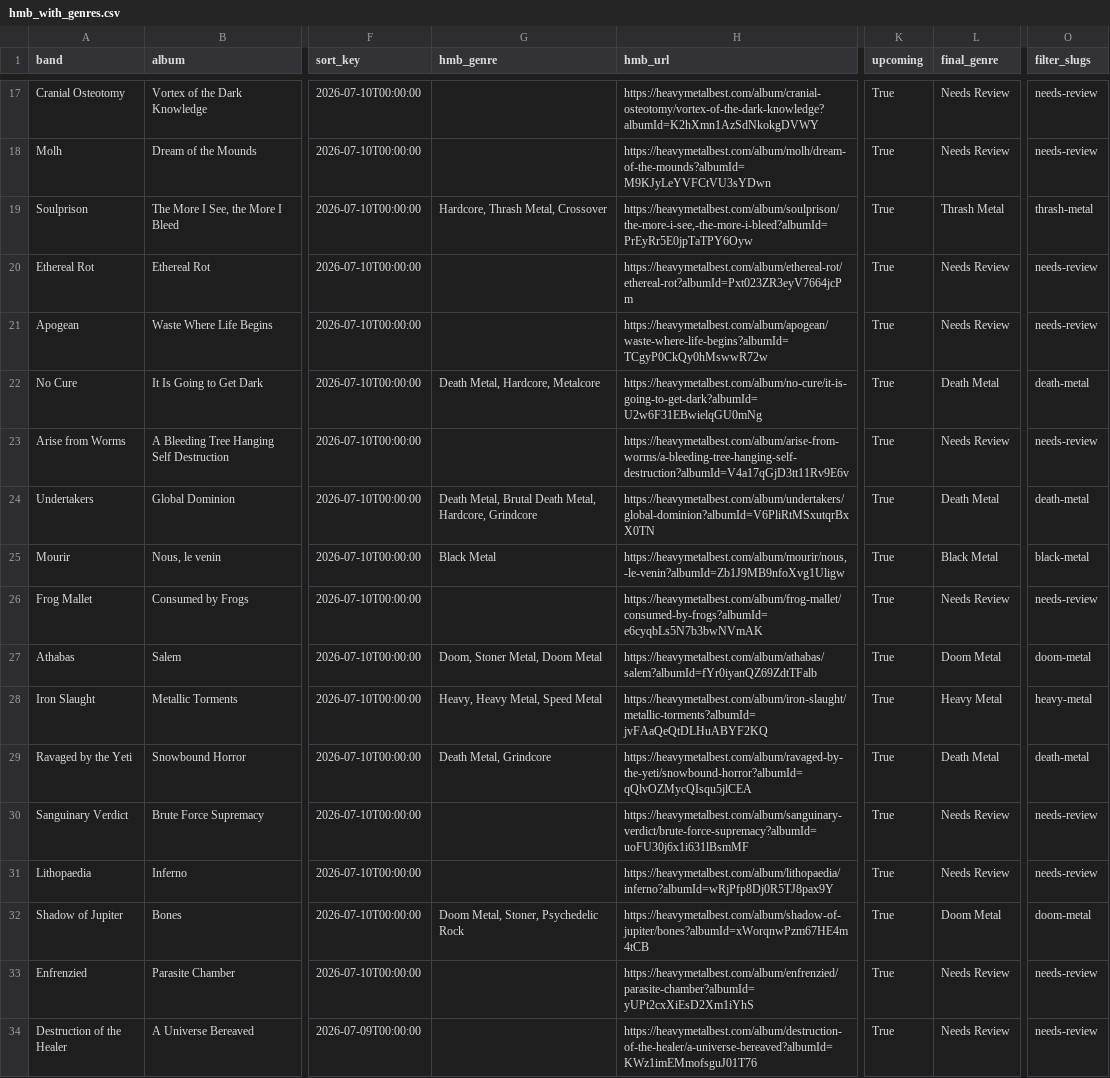
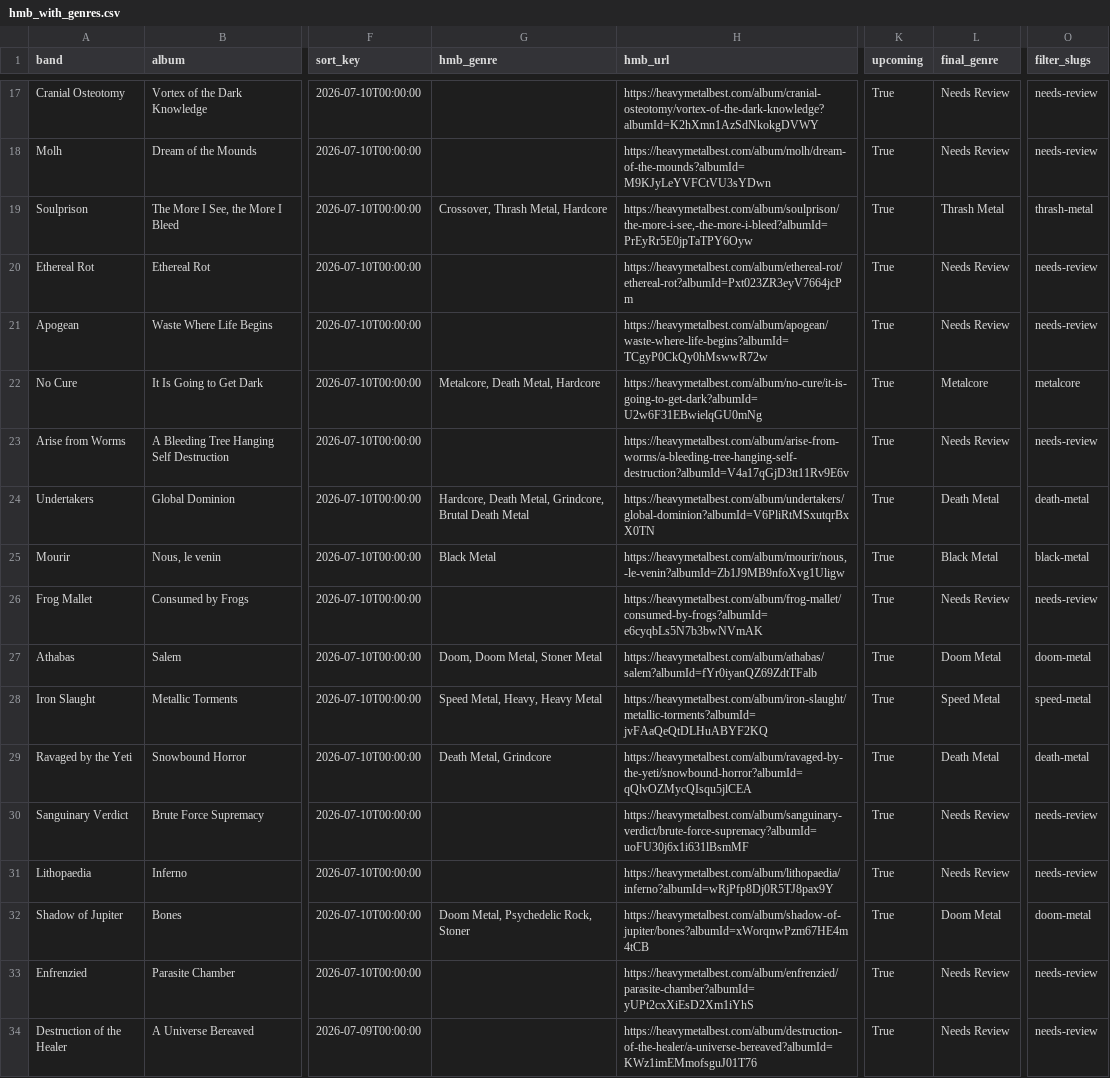
Before and after one commit to haukster1982/releases, a CSV file: data/hmb_with_genres.csv, drawn as a sheet; only a part is shown, gaps mark what is left out; the diff covers the shown part only; the diff names each change by its address in the sheet, - before the commit and + after, or states it on an @@ line.

Commit message:
Auto: oppdater album og sjanger 2026-07-01

```diff
--- a/data/hmb_with_genres.csv
+++ b/data/hmb_with_genres.csv
-G19 (hmb_genre): Hardcore, Thrash Metal, Crossover
+G19 (hmb_genre): Crossover, Thrash Metal, Hardcore
-G22 (hmb_genre): Death Metal, Hardcore, Metalcore
+G22 (hmb_genre): Metalcore, Death Metal, Hardcore
-L22 (final_genre): Death Metal
+L22 (final_genre): Metalcore
-O22 (filter_slugs): death-metal
+O22 (filter_slugs): metalcore
-G24 (hmb_genre): Death Metal, Brutal Death Metal, Hardcore, Grindcore
+G24 (hmb_genre): Hardcore, Death Metal, Grindcore, Brutal Death Metal
-G27 (hmb_genre): Doom, Stoner Metal, Doom Metal
+G27 (hmb_genre): Doom, Doom Metal, Stoner Metal
-G28 (hmb_genre): Heavy, Heavy Metal, Speed Metal
+G28 (hmb_genre): Speed Metal, Heavy, Heavy Metal
-L28 (final_genre): Heavy Metal
+L28 (final_genre): Speed Metal
-O28 (filter_slugs): heavy-metal
+O28 (filter_slugs): speed-metal
-G32 (hmb_genre): Doom Metal, Stoner, Psychedelic Rock
+G32 (hmb_genre): Doom Metal, Psychedelic Rock, Stoner
```
Also changed, not shown: 70 edited cells elsewhere in this file, data/hmb_export.csv, 1 other file.
